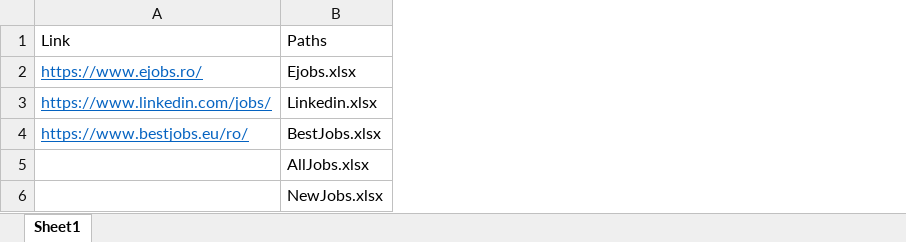
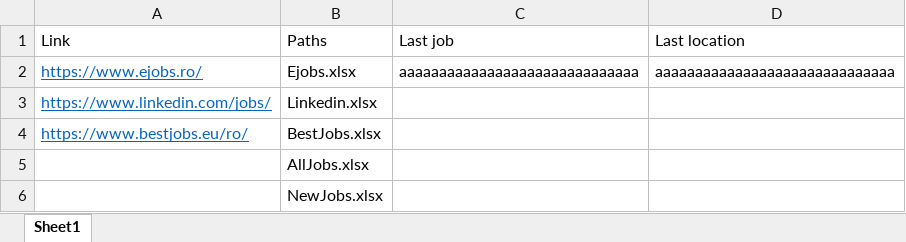
Before and after one commit to Catalin-Mihai/JobScraper, an Excel workbook: JobScraping/config.xlsx, sheet Sheet1, drawn as a sheet; values as stored, in another font and other column widths than the file's, no borders; the diff names each change by its address in the sheet, - before the commit and + after, or states it on an @@ line.

```diff
--- a/JobScraping/config.xlsx (sheet Sheet1)
+++ b/JobScraping/config.xlsx (sheet Sheet1)
+column C (Last job), row 2: aaaaaaaaaaaaaaaaaaaaaaaaaaaaaa
+column D (Last location), row 2: aaaaaaaaaaaaaaaaaaaaaaaaaaaaaa
```
Also changed, not shown: JobScraping/Barem Intro in RPA 2020.xlsx, 15 other files.
